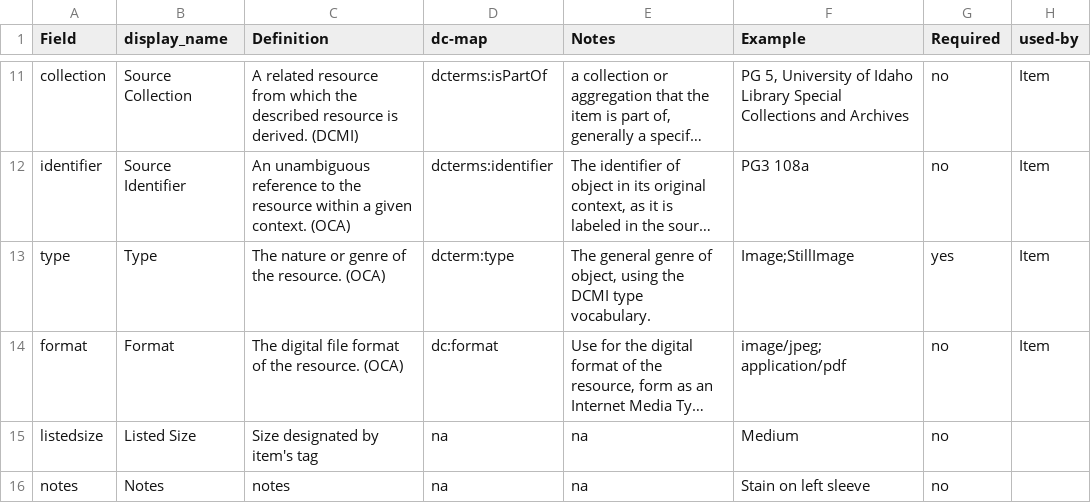
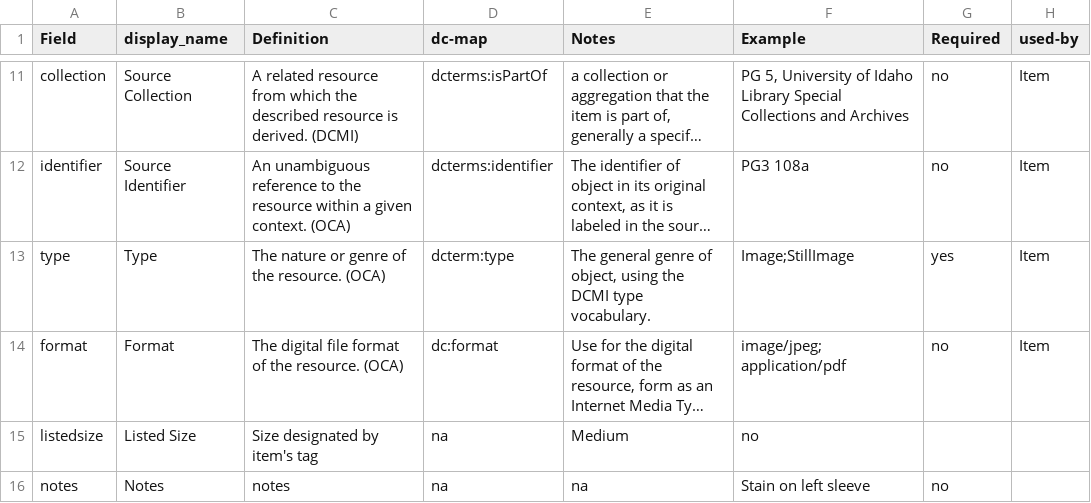
Before and after one commit to lordfrank17/SPT_Storage, a CSV file: docs/metadata-info.csv, drawn as a sheet; only a part is shown, gaps mark what is left out; long unchanged cells end in …; the diff names each change by its address in the sheet, - before the commit and + after, or states it on an @@ line.

Commit message:
Update metadata-info.csv

```diff
--- a/docs/metadata-info.csv
+++ b/docs/metadata-info.csv
-E15 (Notes): na
+E15 (Notes): Medium
-F15 (Example): Medium
+F15 (Example): no
-G15 (Required): no
+G15 (Required): (empty)
```
